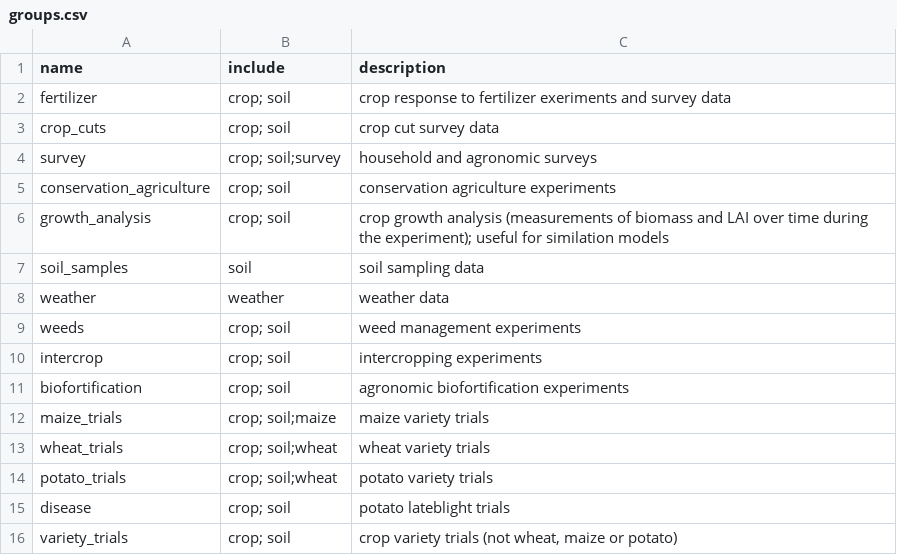
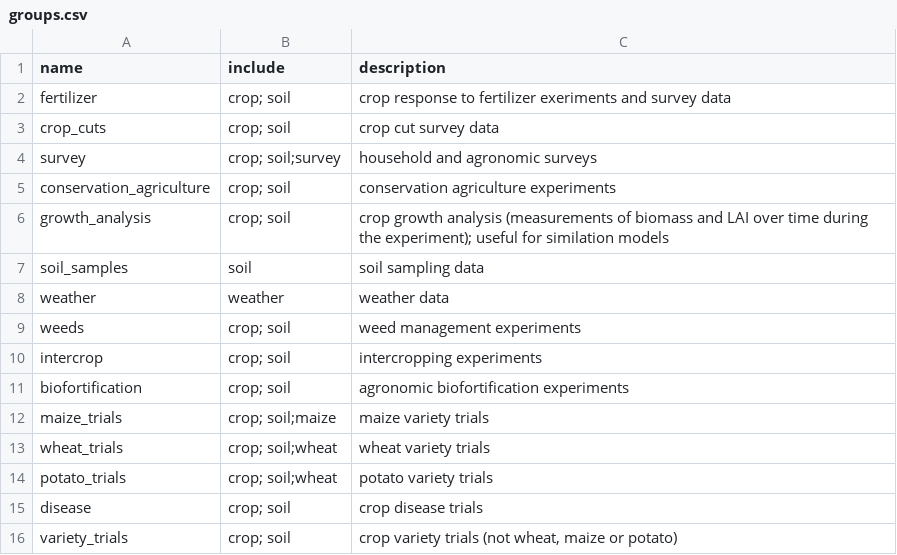
Before and after one commit to reagro/carobiner, a CSV file: inst/terms/groups.csv, drawn as a sheet.

```diff
--- a/inst/terms/groups.csv
+++ b/inst/terms/groups.csv
@@ -14,3 +14,3 @@ wheat_trials,crop; soil;wheat,wheat variety trials
 potato_trials,crop; soil;wheat,potato variety trials
-disease,crop; soil,potato lateblight trials
+disease,crop; soil,crop disease trials
 variety_trials,crop; soil,"crop variety trials (not wheat, maize or potato)"
```
Also changed, not shown: 1 other file.
